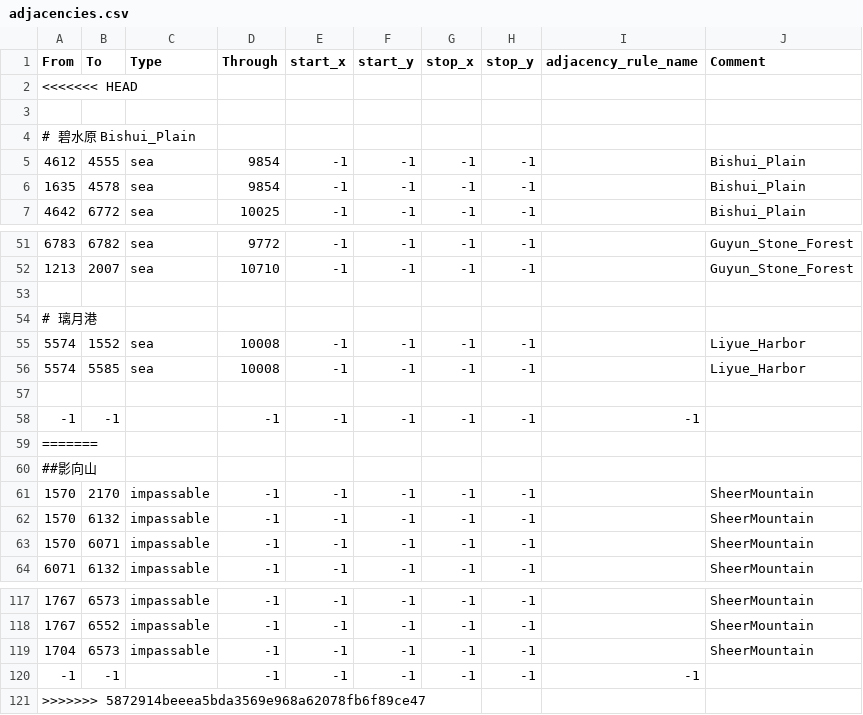
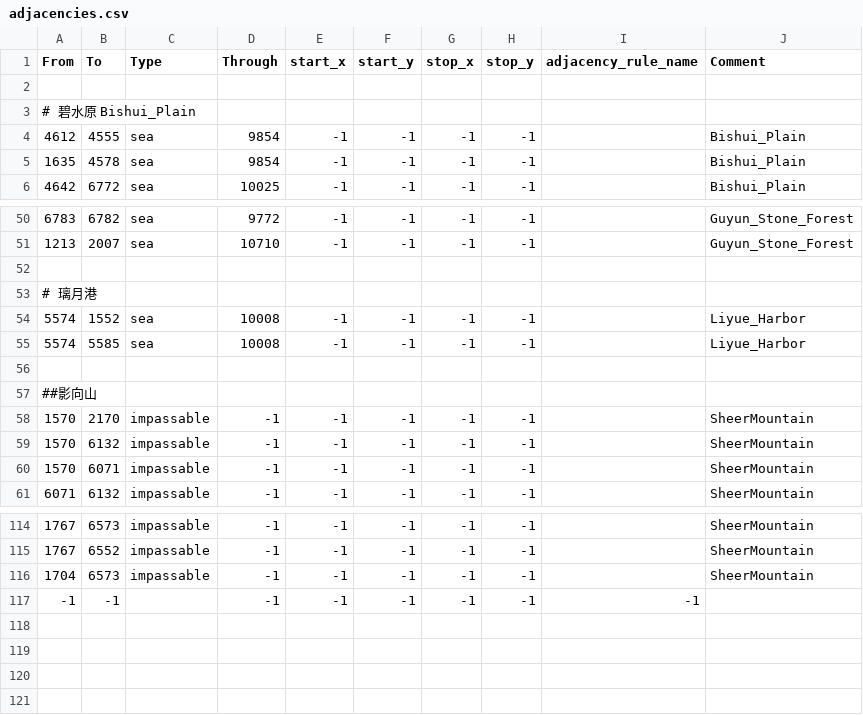
Before and after one commit to Daybreak-of-Teyvat-Studio/Ilyich-Genshin-Test-Version, a CSV file: Daybreak of Teyvat Beta Version/map/adjacencies.csv, drawn as a sheet; only a part is shown, gaps mark what is left out; the diff names each change by its address in the sheet, - before the commit and + after, or states it on an @@ line.

Commit message:
融合

```diff
--- a/Daybreak of Teyvat Beta Version/map/adjacencies.csv
+++ b/Daybreak of Teyvat Beta Version/map/adjacencies.csv
-row 2: <<<<<<< HEAD
-row 58: -1 | -1 |  | -1 | -1 | -1 | -1 | -1 | -1
-row 59: =======
-row 121: >>>>>>> 5872914beeea5bda3569e968a62078fb6f89ce47
```
